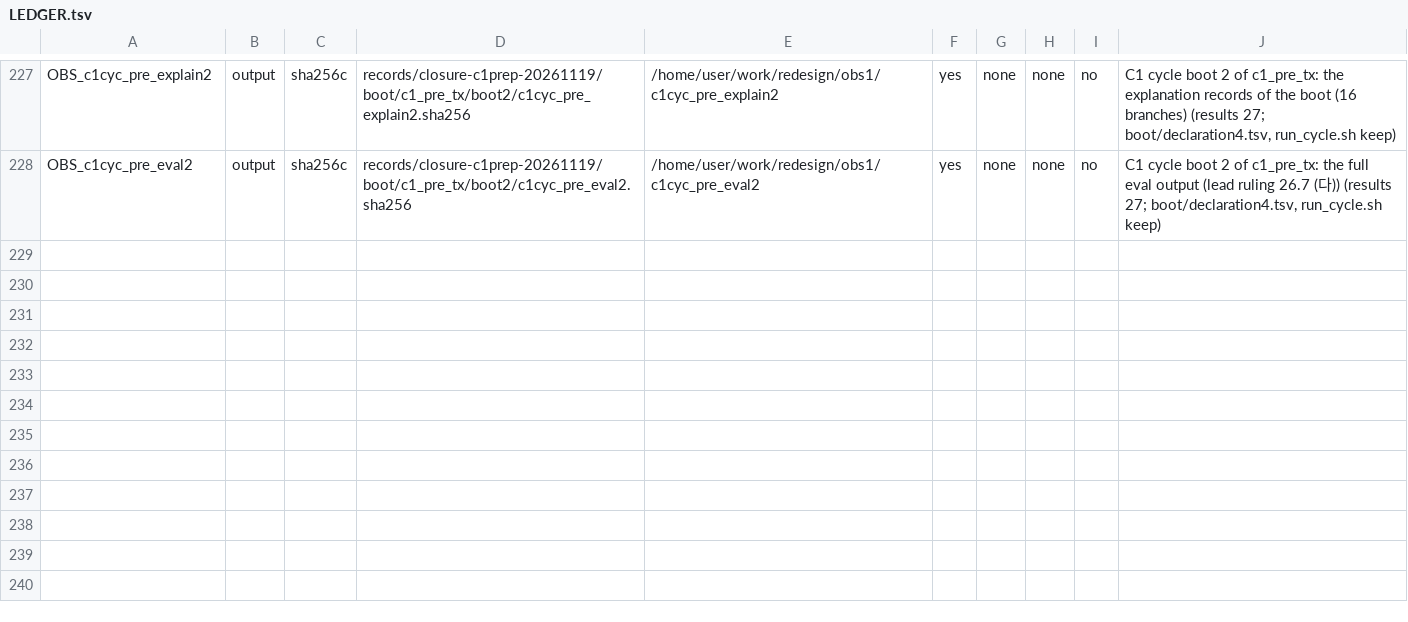
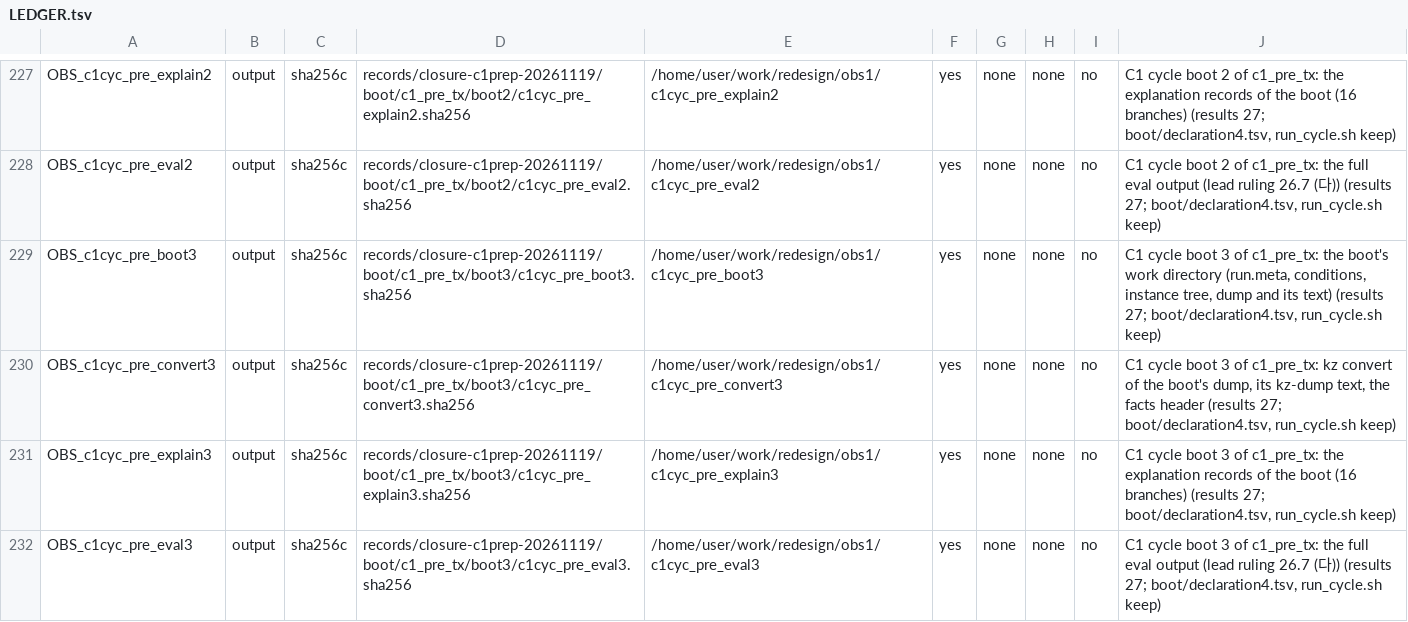
Before and after one commit to wookjaeya/Shape-Perf, a TSV file: research/cfs_procrace/records/LEDGER.tsv, drawn as a sheet; only a part is shown, gaps mark what is left out; the diff names each change by its address in the sheet, - before the commit and + after, or states it on an @@ line.

```diff
--- a/research/cfs_procrace/records/LEDGER.tsv
+++ b/research/cfs_procrace/records/LEDGER.tsv
+row 229: OBS_c1cyc_pre_boot3 | output | sha256c | records/closure-c1prep-20261119/boot/c1_pre_tx/boot3/c1cyc_pre_boot3.sha256 | /home/user/work/redesign/obs1/c1cyc_pre_boot3 | yes | none | none | no | C1 cycle boot 3 of c1_pre_tx: the boot's work directory (run.meta, conditions, instance tree, dump and its text) (results 27; boot/declaration4.tsv, run_cycle.sh keep)
+row 230: OBS_c1cyc_pre_convert3 | output | sha256c | records/closure-c1prep-20261119/boot/c1_pre_tx/boot3/c1cyc_pre_convert3.sha256 | /home/user/work/redesign/obs1/c1cyc_pre_convert3 | yes | none | none | no | C1 cycle boot 3 of c1_pre_tx: kz convert of the boot's dump, its kz-dump text, the facts header (results 27; boot/declaration4.tsv, run_cycle.sh keep)
+row 231: OBS_c1cyc_pre_explain3 | output | sha256c | records/closure-c1prep-20261119/boot/c1_pre_tx/boot3/c1cyc_pre_explain3.sha256 | /home/user/work/redesign/obs1/c1cyc_pre_explain3 | yes | none | none | no | C1 cycle boot 3 of c1_pre_tx: the explanation records of the boot (16 branches) (results 27; boot/declaration4.tsv, run_cycle.sh keep)
+row 232: OBS_c1cyc_pre_eval3 | output | sha256c | records/closure-c1prep-20261119/boot/c1_pre_tx/boot3/c1cyc_pre_eval3.sha256 | /home/user/work/redesign/obs1/c1cyc_pre_eval3 | yes | none | none | no | C1 cycle boot 3 of c1_pre_tx: the full eval output (lead ruling 26.7 (다)) (results 27; boot/declaration4.tsv, run_cycle.sh keep)
```
Also changed, not shown: research/cfs_procrace/records/closure-boots-20261119/c1_pre_tx/steps.tsv, 50 other files.
